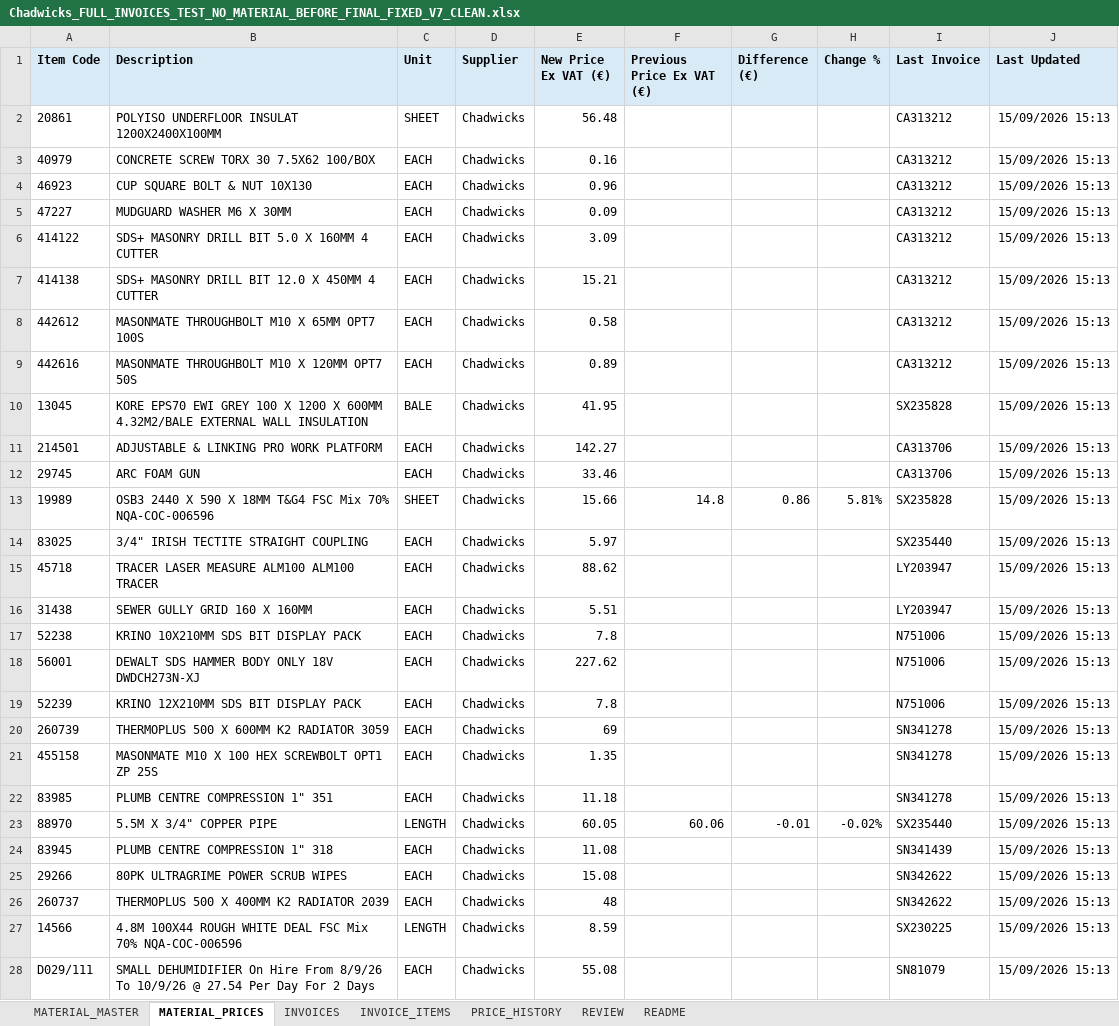
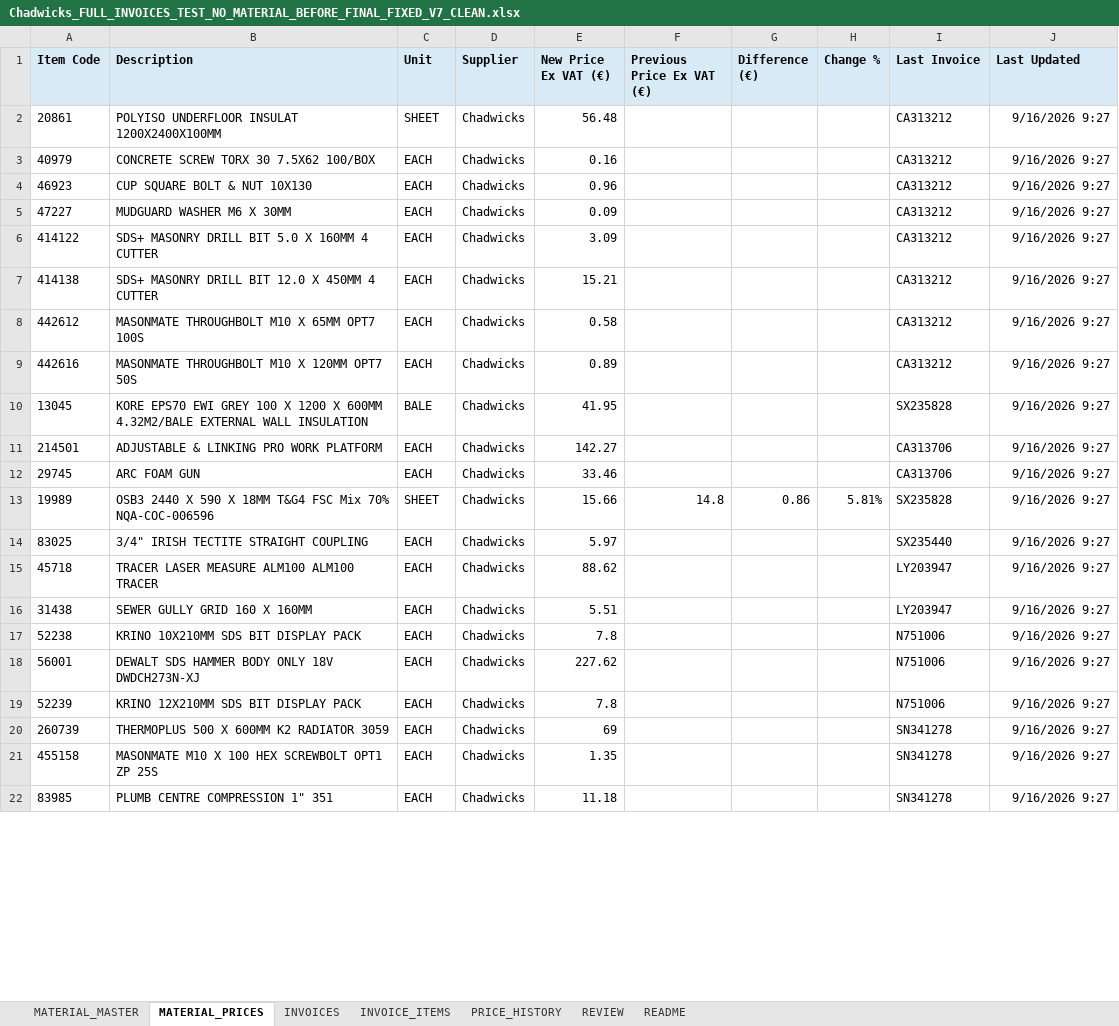
Before and after one commit to George-giorgi/StokPriseUpdate, an Excel workbook: Chadwicks_FULL_INVOICES_TEST_NO_MATERIAL_BEFORE_FINAL_FIXED_V7_CLEAN.xlsx, sheet MATERIAL_PRICES, drawn as a sheet; only a part is shown; values as stored, in another font and other column widths than the file's, no borders; removed rows and columns are numbered as before the commit, all else as after; the diff covers the shown part only; the diff names each change by its address in the sheet, - before the commit and + after, or states it on an @@ line.

```diff
--- a/Chadwicks_FULL_INVOICES_TEST_NO_MATERIAL_BEFORE_FINAL_FIXED_V7_CLEAN.xlsx (sheet MATERIAL_PRICES)
+++ b/Chadwicks_FULL_INVOICES_TEST_NO_MATERIAL_BEFORE_FINAL_FIXED_V7_CLEAN.xlsx (sheet MATERIAL_PRICES)
-J2:J22 (Last Updated): 15/09/2026 15:13
+J2:J22 (Last Updated): 9/16/2026 9:27
-row 23: 88970 | 5.5M X 3/4" COPPER PIPE | LENGTH | Chadwicks | 60.05 | 60.06 | -0.01 | -0.02% | SX235440 | 15/09/2026 15:13
-row 24: 83945 | PLUMB CENTRE COMPRESSION 1" 318 | EACH | Chadwicks | 11.08 |  |  |  | SN341439 | 15/09/2026 15:13
-row 25: 29266 | 80PK ULTRAGRIME POWER SCRUB WIPES | EACH | Chadwicks | 15.08 |  |  |  | SN342622 | 15/09/2026 15:13
-row 26: 260737 | THERMOPLUS 500 X 400MM K2 RADIATOR 2039 | EACH | Chadwicks | 48 |  |  |  | SN342622 | 15/09/2026 15:13
-row 27: 14566 | 4.8M 100X44 ROUGH WHITE DEAL FSC Mix 70% NQA-COC-006596 | LENGTH | Chadwicks | 8.59 |  |  |  | SX230225 | 15/09/2026 15:13
-row 28: D029/111 | SMALL DEHUMIDIFIER On Hire From 8/9/26 To 10/9/26 @ 27.54 Per Day For 2 Days | EACH | Chadwicks | 55.08 |  |  |  | SN81079 | 15/09/2026 15:13
```
Also changed, not shown: 5 added rows, 3 removed rows and 149 edited cells elsewhere in this sheet, sheet PRICE_HISTORY, Chadwicks_FULL_INVOICES_TEST_NO_MATERIAL.xlsx, 2 other files.
